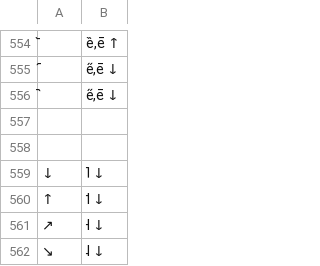
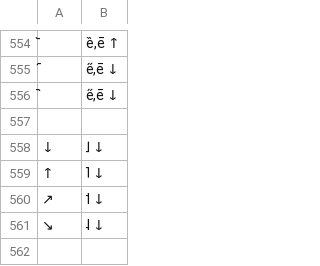
Before and after one commit to chenlin014/unigraph, a TSV file: ipa/table.tsv, drawn as a sheet; only a part is shown, gaps mark what is left out; removed rows and columns are numbered as before the commit, all else as after; the diff names each change by its address in the sheet, - before the commit and + after, or states it on an @@ line.

Commit message:
IPA: ↑↓↗↘

```diff
--- a/ipa/table.tsv
+++ b/ipa/table.tsv
-row 558: (empty)
-B558: ˥ ↓
+B558: ˩ ↓
-B559: ˦ ↓
+B559: ˥ ↓
-B560: ˧ ↓
+B560: ˦ ↓
```
